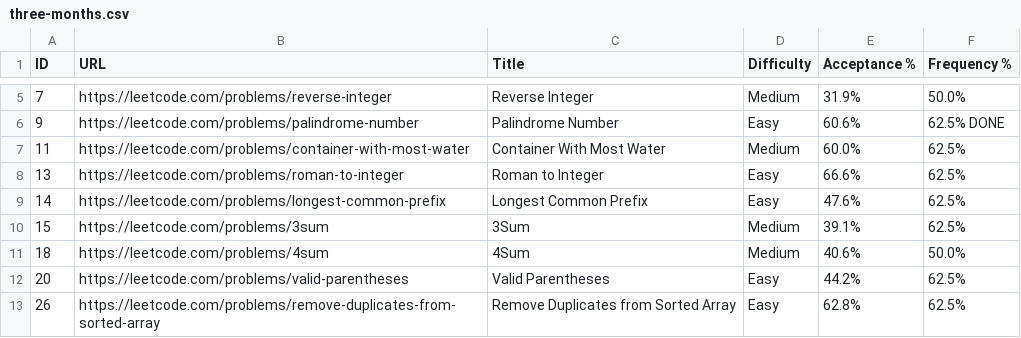
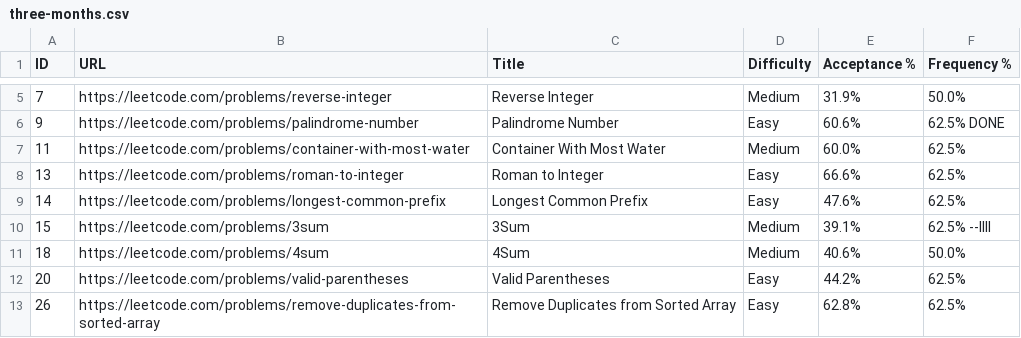
Before and after one commit to Prabhat-Kr-Sahu/leetcode-companywise-interview-questions, a CSV file: google/three-months.csv, drawn as a sheet; only a part is shown, gaps mark what is left out.

Commit message:
Update three-months.csv

```diff
--- a/google/three-months.csv
+++ b/google/three-months.csv
@@ -9,3 +9,3 @@ ID,URL,Title,Difficulty,Acceptance %,Frequency %
 14,https://leetcode.com/problems/longest-common-prefix,Longest Common Prefix,Easy,47.6%,62.5%
-15,https://leetcode.com/problems/3sum,3Sum,Medium,39.1%,62.5%
+15,https://leetcode.com/problems/3sum,3Sum,Medium,39.1%,62.5% --IIII
 18,https://leetcode.com/problems/4sum,4Sum,Medium,40.6%,50.0%
```
